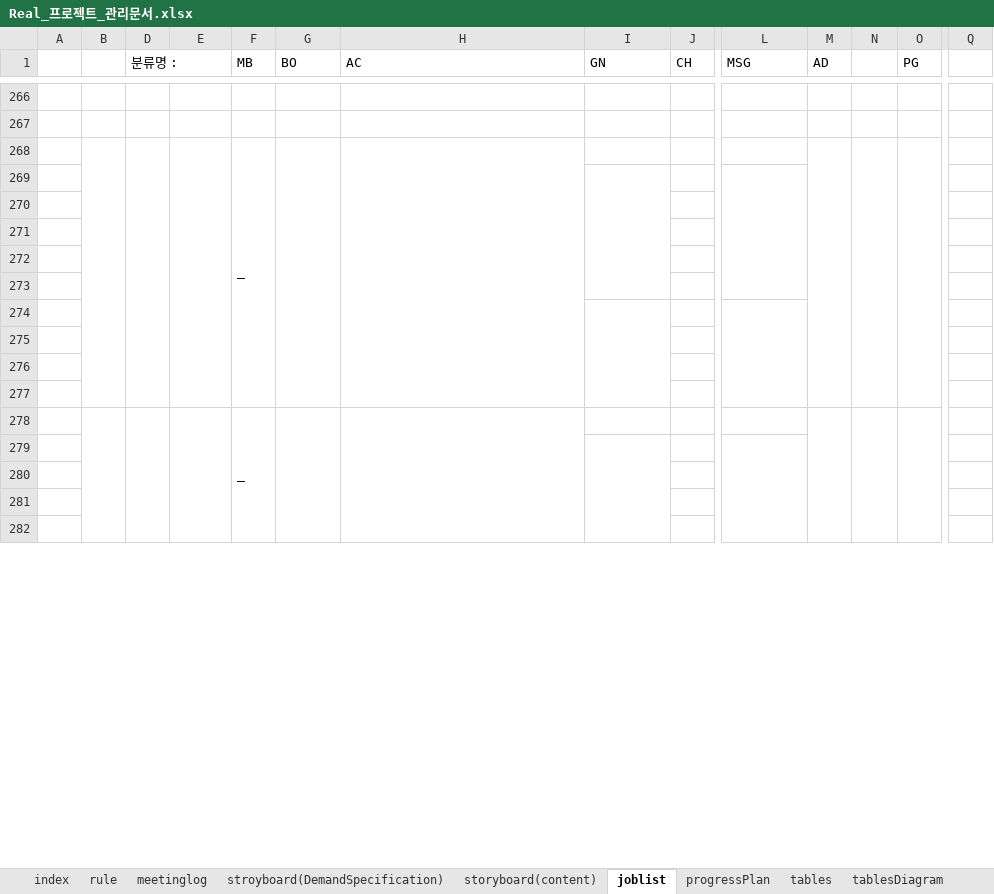
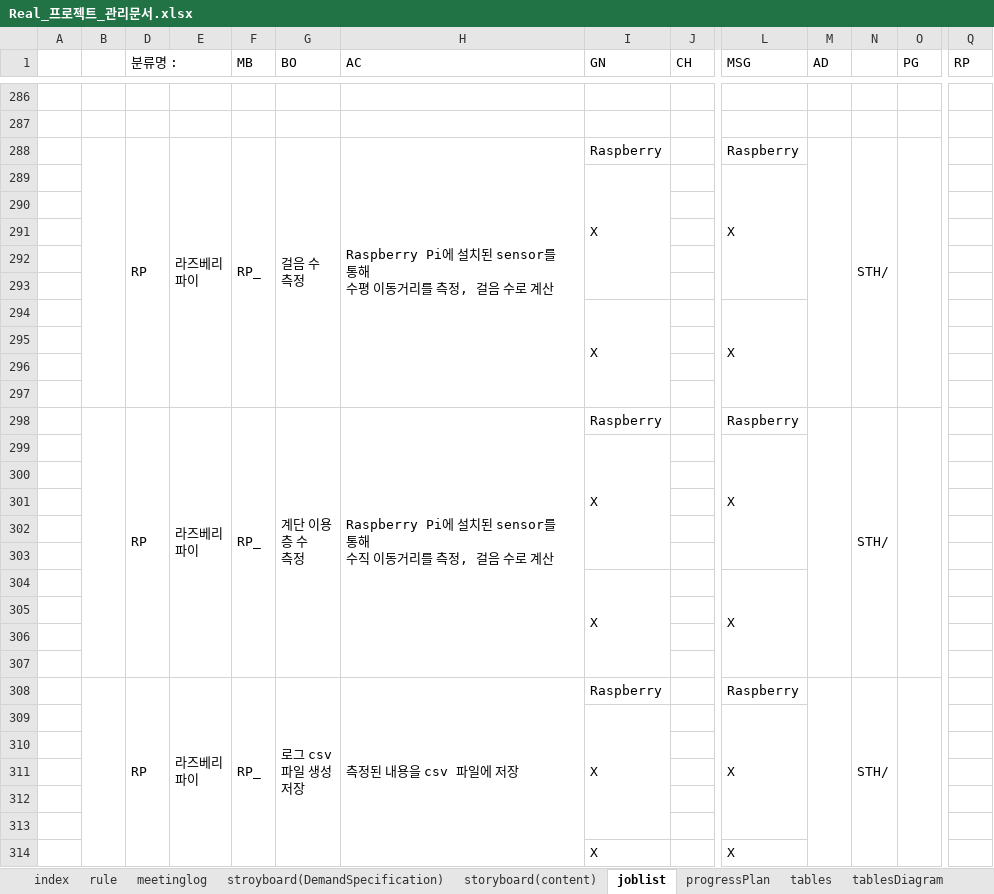
Before and after one commit to rauohon/activityRPG, an Excel workbook: readMe/Real_프로젝트_관리문서.xlsx, sheet joblist, drawn as a sheet; only a part is shown, gaps mark what is left out; values as stored, in another font and other column widths than the file's, no cell formats; conditional formats not drawn; removed rows and columns are numbered as before the commit, all else as after; rows hold the shown columns only; ↵ is a line break in a cell; the diff covers the shown part only; the diff names each change by its address in the sheet, - before the commit and + after, or states it on an @@ line.

Commit message:
잡리스트 추가

```diff
--- a/readMe/Real_프로젝트_관리문서.xlsx (sheet joblist)
+++ b/readMe/Real_프로젝트_관리문서.xlsx (sheet joblist)
-Q1: (empty)
+Q1: RP
-row 268:  |  |  |  | _
+row 288:  |  | RP | 라즈베리 ↵ 파이 | RP_ | 걸음 수 ↵ 측정 | Raspberry Pi에 설치된 sensor를 통해 ↵ 수평 이동거리를 측정, 걸음 수로 계산 | Raspberry |  | Raspberry |  | STH/
+row 289:  |  |  |  |  |  |  | X |  | X
-I269:I273 merged
-L269:L273 merged
+row 294:  |  |  |  |  |  |  | X |  | X
+row 295: (empty)
+row 296: (empty)
+row 297: (empty)
+row 298:  |  | RP | 라즈베리 ↵ 파이 | RP_ | 계단 이용 ↵ 층 수 ↵ 측정 | Raspberry Pi에 설치된 sensor를 통해 ↵ 수직 이동거리를 측정, 걸음 수로 계산 | Raspberry |  | Raspberry |  | STH/
+row 299:  |  |  |  |  |  |  | X |  | X
-I274:I277 merged
-L274:L277 merged
+row 304:  |  |  |  |  |  |  | X |  | X
-B278:B287 merged
-D278:D287 merged
-E278:E287 merged
-F306 (MB): _
+F306 (MB): (empty)
-F278:F287 merged
-G278:G287 merged
-H278:H287 merged
-M278:M287 merged
-N278:N287 merged
-O278:O287 merged
+row 307: (empty)
+row 308:  |  | RP | 라즈베리 ↵ 파이 | RP_ | 로그 csv ↵ 파일 생성 ↵ 저장 | 측정된 내용을 csv 파일에 저장 | Raspberry |  | Raspberry |  | STH/
+row 309:  |  |  |  |  |  |  | X |  | X
-I279:I283 merged
-L279:L283 merged
+row 314:  |  |  |  |  |  |  | X |  | X
```
Also changed, not shown: 25 added rows, 47 removed rows, 24 edited cells and merged cells elsewhere in this sheet, cell formats, formulas that keep their value.
